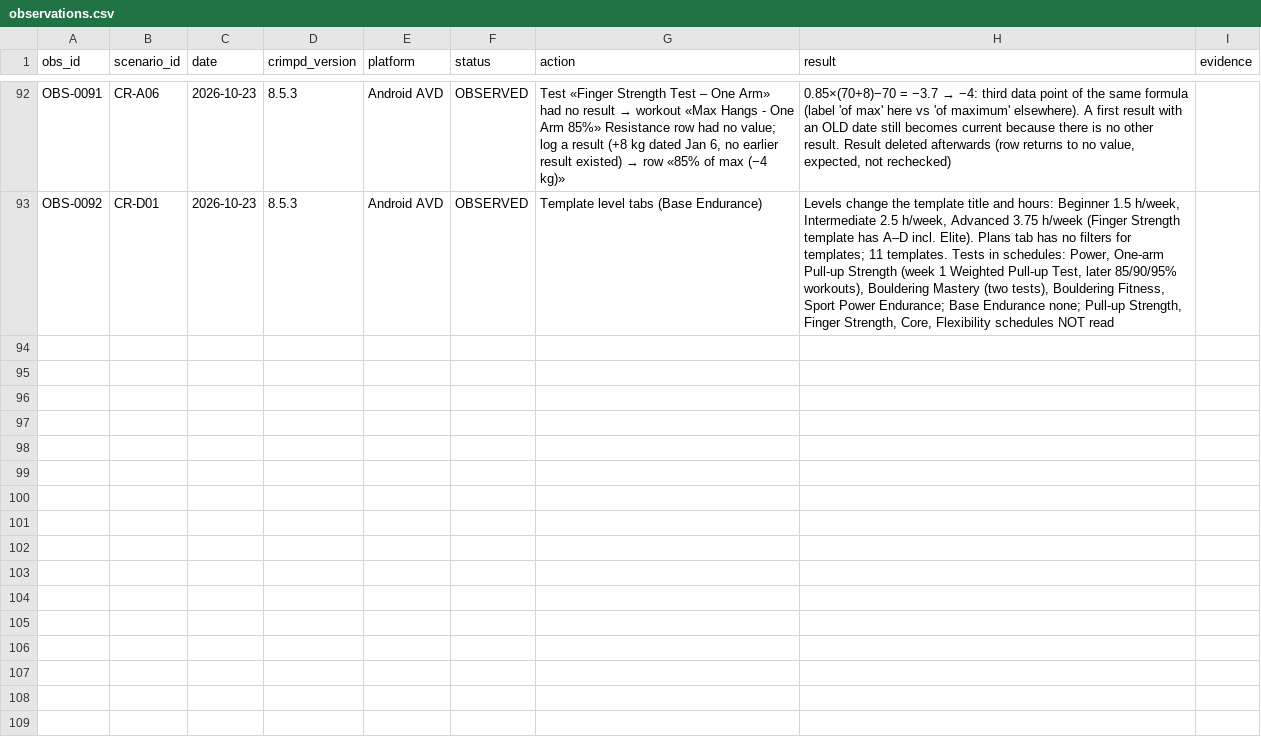
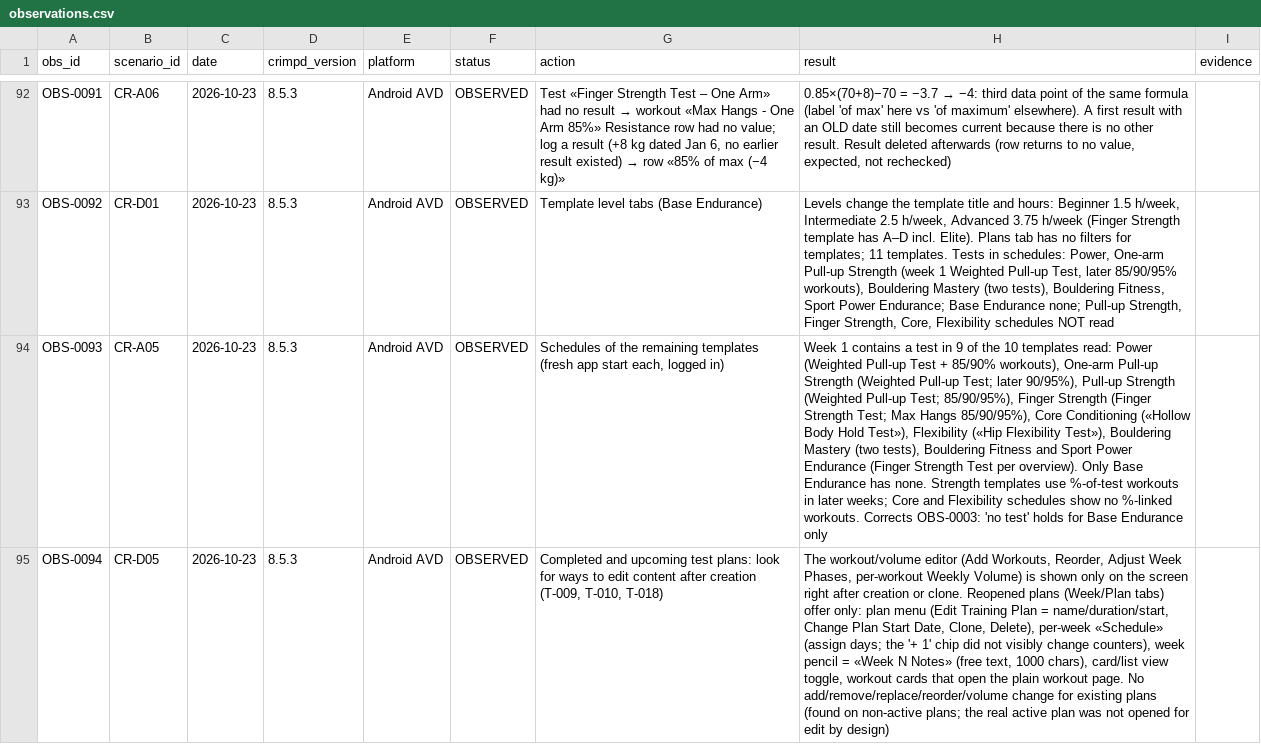
Before and after one commit to bimoool/pullup-trainer-bot, a CSV file: docs/research/crimpd-rescan-20261021/observations.csv, drawn as a sheet; only a part is shown, gaps mark what is left out; the diff names each change by its address in the sheet, - before the commit and + after, or states it on an @@ line.

Commit message:
docs(research): all template schedules, post-creation plan editing limits (OBS-0093..94)

```diff
--- a/docs/research/crimpd-rescan-20261021/observations.csv
+++ b/docs/research/crimpd-rescan-20261021/observations.csv
+row 94: OBS-0093 | CR-A05 | 2026-10-23 | 8.5.3 | Android AVD | OBSERVED | Schedules of the remaining templates (fresh app start each, logged in) | Week 1 contains a test in 9 of the 10 templates read: Power (Weighted Pull-up Test + 85/90% workouts), One-arm Pull-up Strength (Weighted Pull-up Test; later 90/95%), Pull-up Strength (Weighted Pull-up Test; 85/90/95%), Finger Strength (Finger Strength Test; Max Hangs 85/90/95%), Core Conditioning («Hollow Body Hold Test»), Flexibility («Hip Flexibility Test»), Bouldering Mastery (two tests), Bouldering Fitness and Sport Power Endurance (Finger Strength Test per overview). Only Base Endurance has none. Strength templates use %-of-test workouts in later weeks; Core and Flexibility schedules show no %-linked workouts. Corrects OBS-0003: 'no test' holds for Base Endurance only
+row 95: OBS-0094 | CR-D05 | 2026-10-23 | 8.5.3 | Android AVD | OBSERVED | Completed and upcoming test plans: look for ways to edit content after creation (T-009, T-010, T-018) | The workout/volume editor (Add Workouts, Reorder, Adjust Week Phases, per-workout Weekly Volume) is shown only on the screen right after creation or clone. Reopened plans (Week/Plan tabs) offer only: plan menu (Edit Training Plan = name/duration/start, Change Plan Start Date, Clone, Delete), per-week «Schedule» (assign days; the '+ 1' chip did not visibly change counters), week pencil = «Week N Notes» (free text, 1000 chars), card/list view toggle, workout cards that open the plain workout page. No add/remove/replace/reorder/volume change for existing plans (found on non-active plans; the real active plan was not opened for edit by design)
```
Also changed, not shown: 1 other file.
